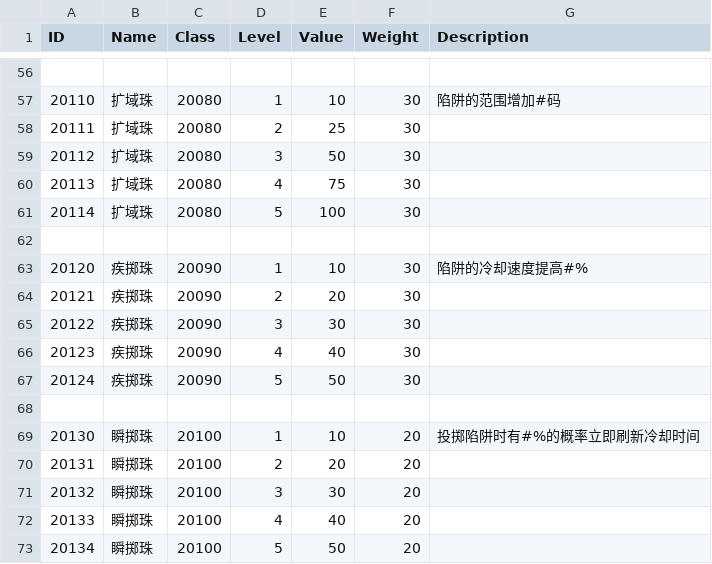
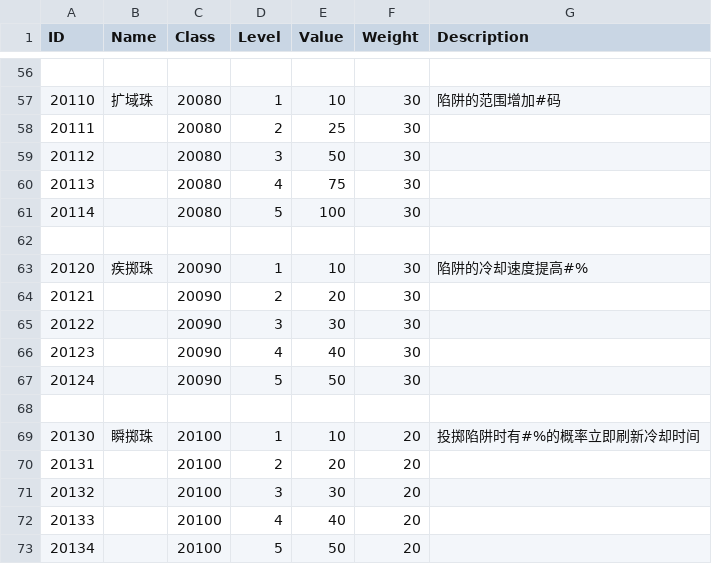
Before and after one commit to liujin-max/NeonWar, a CSV file: Assets/Resources/CSV/Pear.csv, drawn as a sheet; only a part is shown, gaps mark what is left out; the diff covers the shown part only.

```diff
--- a/Assets/Resources/CSV/Pear.csv
+++ b/Assets/Resources/CSV/Pear.csv
@@ -57,17 +57,17 @@ ID,Name,Class,Level,Value,Weight,Description
 20110,扩域珠,20080,1,10,30,陷阱的范围增加#码
-20111,扩域珠,20080,2,25,30,
-20112,扩域珠,20080,3,50,30,
-20113,扩域珠,20080,4,75,30,
-20114,扩域珠,20080,5,100,30,
+20111,,20080,2,25,30,
+20112,,20080,3,50,30,
+20113,,20080,4,75,30,
+20114,,20080,5,100,30,
 ,,,,,,
 20120,疾掷珠,20090,1,10,30,陷阱的冷却速度提高#%
-20121,疾掷珠,20090,2,20,30,
-20122,疾掷珠,20090,3,30,30,
-20123,疾掷珠,20090,4,40,30,
-20124,疾掷珠,20090,5,50,30,
+20121,,20090,2,20,30,
+20122,,20090,3,30,30,
+20123,,20090,4,40,30,
+20124,,20090,5,50,30,
 ,,,,,,
 20130,瞬掷珠,20100,1,10,20,投掷陷阱时有#%的概率立即刷新冷却时间
-20131,瞬掷珠,20100,2,20,20,
-20132,瞬掷珠,20100,3,30,20,
-20133,瞬掷珠,20100,4,40,20,
-20134,瞬掷珠,20100,5,50,20,
+20131,,20100,2,20,20,
+20132,,20100,3,30,20,
+20133,,20100,4,40,20,
+20134,,20100,5,50,20,
```
Also changed, not shown: 32 edited cells elsewhere in this file, 表格/Pear.csv, 21 other files.
